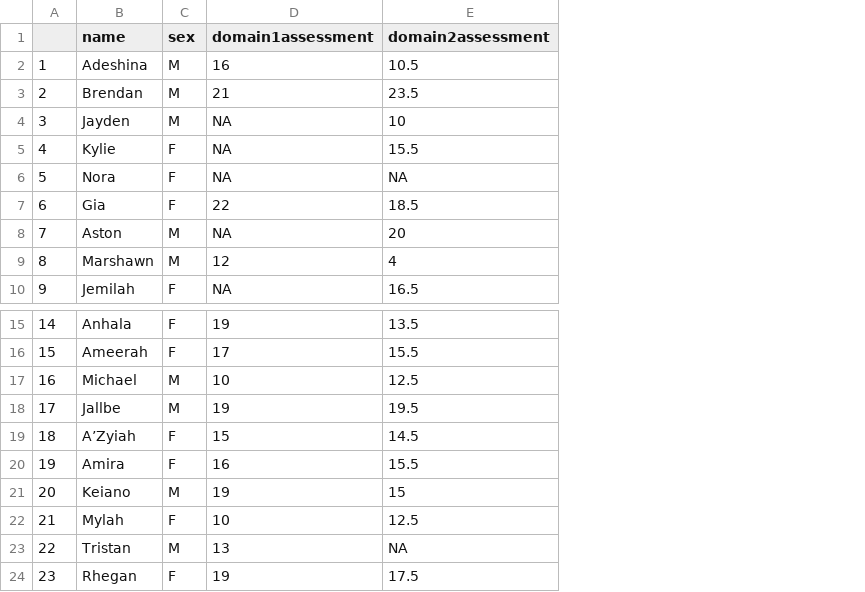
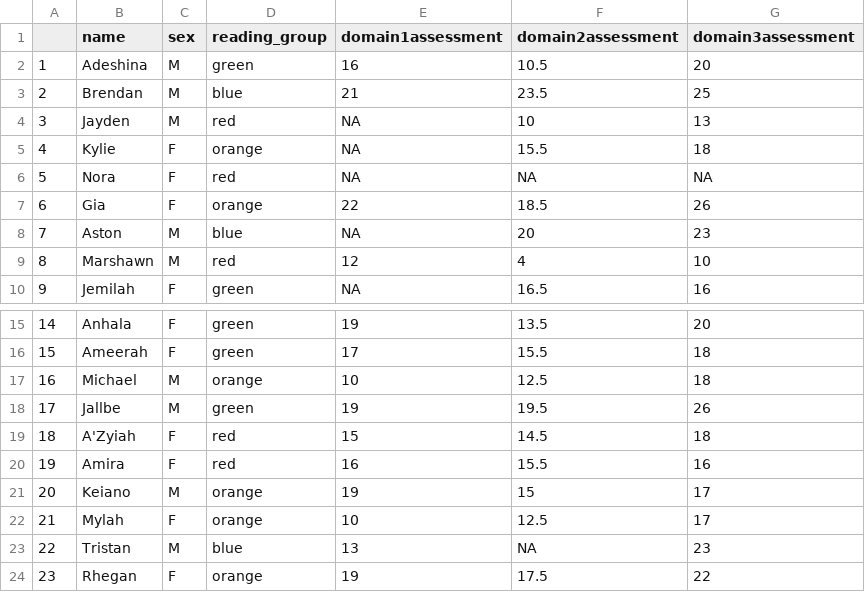
Before and after one commit to jdnowacek/Grace_students, a CSV file: d.csv, drawn as a sheet; only a part is shown, gaps mark what is left out; the diff names each change by its address in the sheet, - before the commit and + after, or states it on an @@ line.

```diff
--- a/d.csv
+++ b/d.csv
+column D (reading_group), rows 2-10: green | blue | red | orange | red | orange | blue | red | green; rows 15-24: green | green | orange | green | red | red | orange | orange | blue | orange
+column G (domain3assessment), rows 2-10: 20 | 25 | 13 | 18 | NA | 26 | 23 | 10 | 16; rows 15-24: 20 | 18 | 18 | 26 | 18 | 16 | 17 | 17 | 23 | 22
-B19 (name): A’Zyiah
+B19 (name): A'Zyiah
```
Also changed, not shown: 1 other file.
